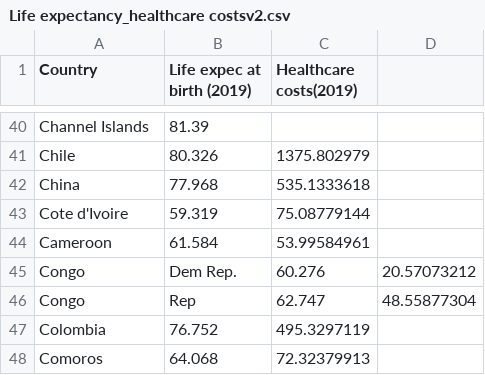
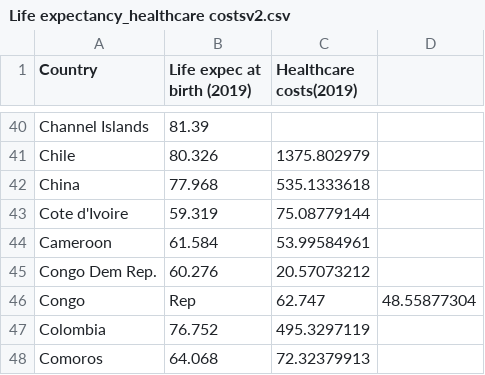
Before and after one commit to ipkwhite/ipkwhite.github.io, a CSV file: Life expectancy_healthcare costsv2.csv, drawn as a sheet; only a part is shown, gaps mark what is left out.

Commit message:
Update Life expectancy_healthcare costsv2.csv

```diff
--- a/Life expectancy_healthcare costsv2.csv
+++ b/Life expectancy_healthcare costsv2.csv
@@ -44,3 +44,3 @@ Cote d'Ivoire,59.319,75.08779144
 Cameroon,61.584,53.99584961
-Congo, Dem Rep.,60.276,20.57073212
+Congo Dem Rep.,60.276,20.57073212
 Congo, Rep,62.747,48.55877304
```
